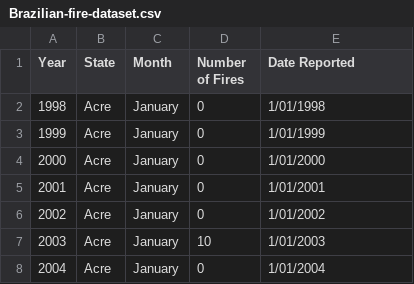
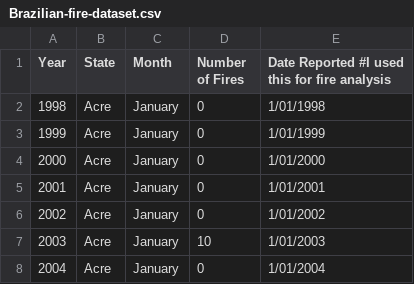
Before and after one commit to eatandcod/FYP, a CSV file: Brazilian-fire-dataset.csv, drawn as a sheet; only a part is shown.

Commit message:
Update Brazilian-fire-dataset.csv
used this for fire analysis in my R shinny app

```diff
--- a/Brazilian-fire-dataset.csv
+++ b/Brazilian-fire-dataset.csv
@@ -1,2 +1,2 @@
-Year,State,Month,Number of Fires,Date Reported
+Year,State,Month,Number of Fires,Date Reported              #I used this for fire analysis
 1998,Acre,January,0,1/01/1998
```
